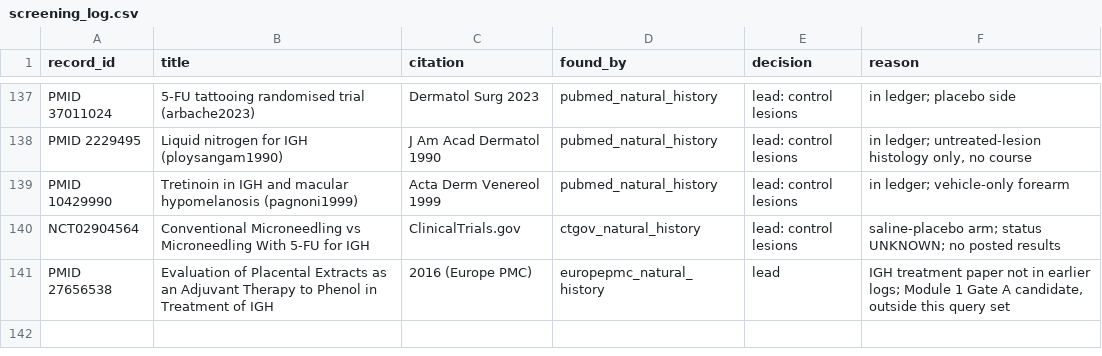
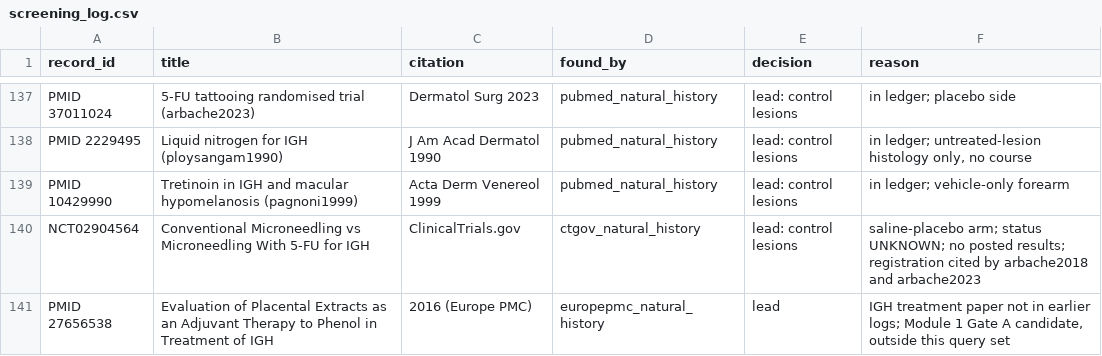
Before and after one commit to benyameen-c/Skin-Research, a CSV file: data/screening_log.csv, drawn as a sheet; only a part is shown, gaps mark what is left out.

```diff
--- a/data/screening_log.csv
+++ b/data/screening_log.csv
@@ -139,3 +139,3 @@ PMID 2229495,Liquid nitrogen for IGH (ploysangam1990),J Am Acad Dermatol 1990,pu
 PMID 10429990,Tretinoin in IGH and macular hypomelanosis (pagnoni1999),Acta Derm Venereol 1999,pubmed_natural_history,lead: control lesions,in ledger; vehicle-only forearm
-NCT02904564,Conventional Microneedling vs Microneedling With 5-FU for IGH,ClinicalTrials.gov,ctgov_natural_history,lead: control lesions,saline-placebo arm; status UNKNOWN; no posted results
+NCT02904564,Conventional Microneedling vs Microneedling With 5-FU for IGH,ClinicalTrials.gov,ctgov_natural_history,lead: control lesions,saline-placebo arm; status UNKNOWN; no posted results; registration cited by arbache2018 and arbache2023
 PMID 27656538,Evaluation of Placental Extracts as an Adjuvant Therapy to Phenol in Treatment of IGH,2016 (Europe PMC),europepmc_natural_history,lead,"IGH treatment paper not in earlier logs; Module 1 Gate A candidate, outside this query set"
```
